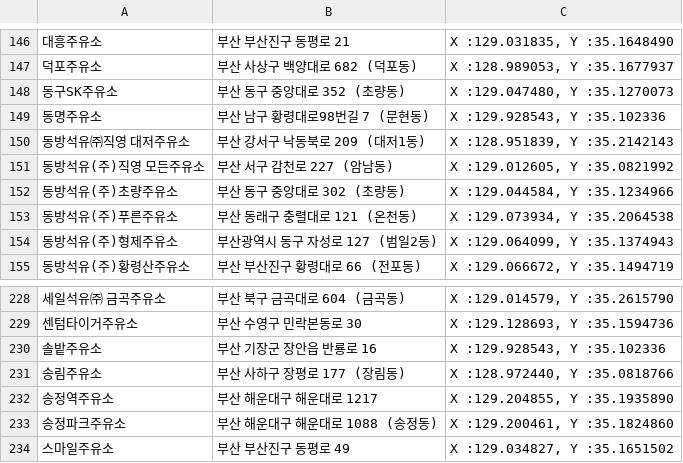
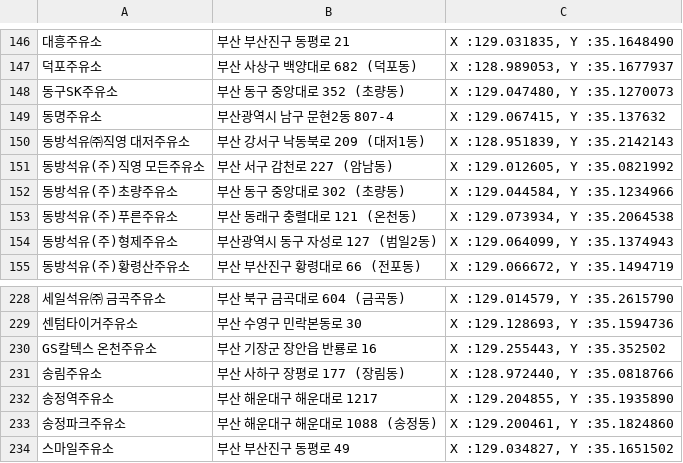
Before and after one commit to certainly-I/Busan-Oil-Price-Analysis, a CSV file: data/주유소 위경도.csv, drawn as a sheet; only a part is shown, gaps mark what is left out; the diff names each change by its address in the sheet, - before the commit and + after, or states it on an @@ line.

```diff
--- a/data/주유소 위경도.csv
+++ b/data/주유소 위경도.csv
-B149: 부산 남구 황령대로98번길 7 (문현동)
+B149: 부산광역시 남구 문현2동 807-4
-C149: X :129.928543, Y :35.102336
+C149: X :129.067415, Y :35.137632
-A230: 솔밭주유소
+A230: GS칼텍스 온천주유소
-C230: X :129.928543, Y :35.102336
+C230: X :129.255443, Y :35.352502
```
Also changed, not shown: 1 other file.
